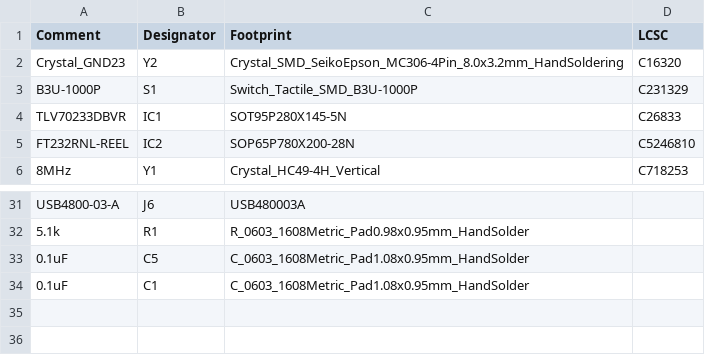
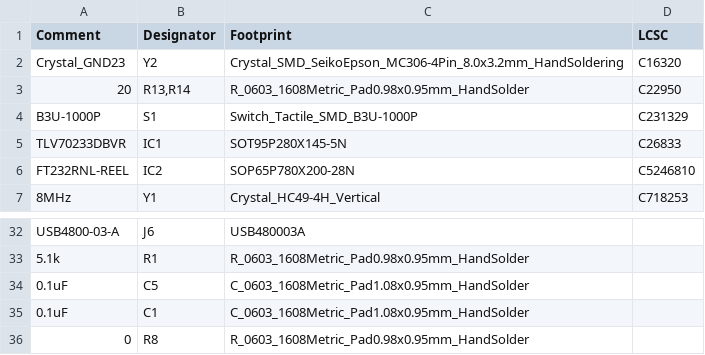
Before and after one commit to jonghee-son/STM32F103_DevBoard, a CSV file: jlcpcb/production_files/BOM-STM32F103_dev_board.csv, drawn as a sheet; only a part is shown, gaps mark what is left out; the diff names each change by its address in the sheet, - before the commit and + after, or states it on an @@ line.

```diff
--- a/jlcpcb/production_files/BOM-STM32F103_dev_board.csv
+++ b/jlcpcb/production_files/BOM-STM32F103_dev_board.csv
+row 3: 20 | R13,R14 | R_0603_1608Metric_Pad0.98x0.95mm_HandSolder | C22950
+row 36: 0 | R8 | R_0603_1608Metric_Pad0.98x0.95mm_HandSolder
```
Also changed, not shown: jlcpcb/production_files/CPL-STM32F103_dev_board.csv, 54 other files.
